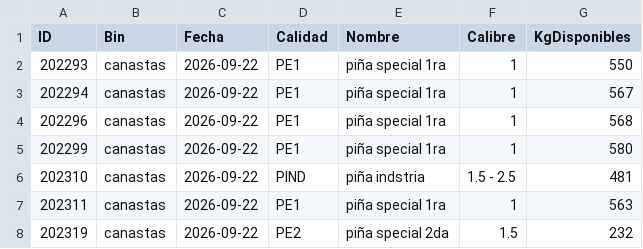
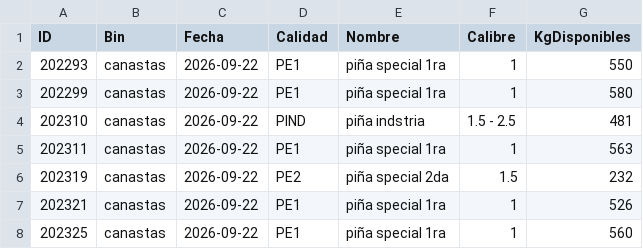
Before and after one commit to logisticaguapa-arch/inventario-fruta, a CSV file: inventario.csv, drawn as a sheet; only a part is shown; the shorter side is filled out with more unchanged rows.

```diff
--- a/inventario.csv
+++ b/inventario.csv
@@ -2,4 +2,2 @@ ID,Bin,Fecha,Calidad,Nombre,Calibre,KgDisponibles
 202293,canastas,2026-09-22,PE1,piña special 1ra,1,550
-202294,canastas,2026-09-22,PE1,piña special 1ra,1,567
-202296,canastas,2026-09-22,PE1,piña special 1ra,1,568
 202299,canastas,2026-09-22,PE1,piña special 1ra,1,580
```
Also changed, not shown: 1 other file.
